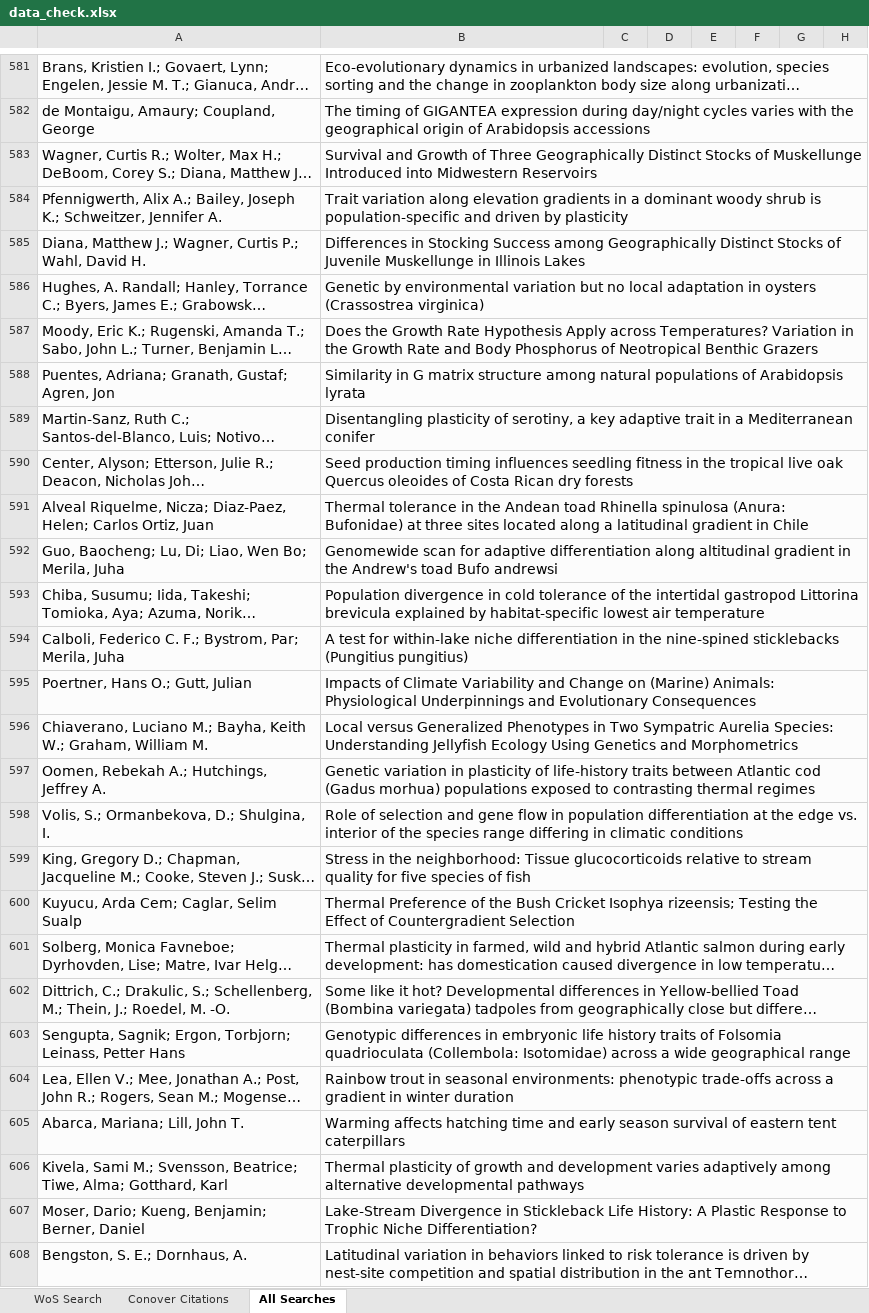
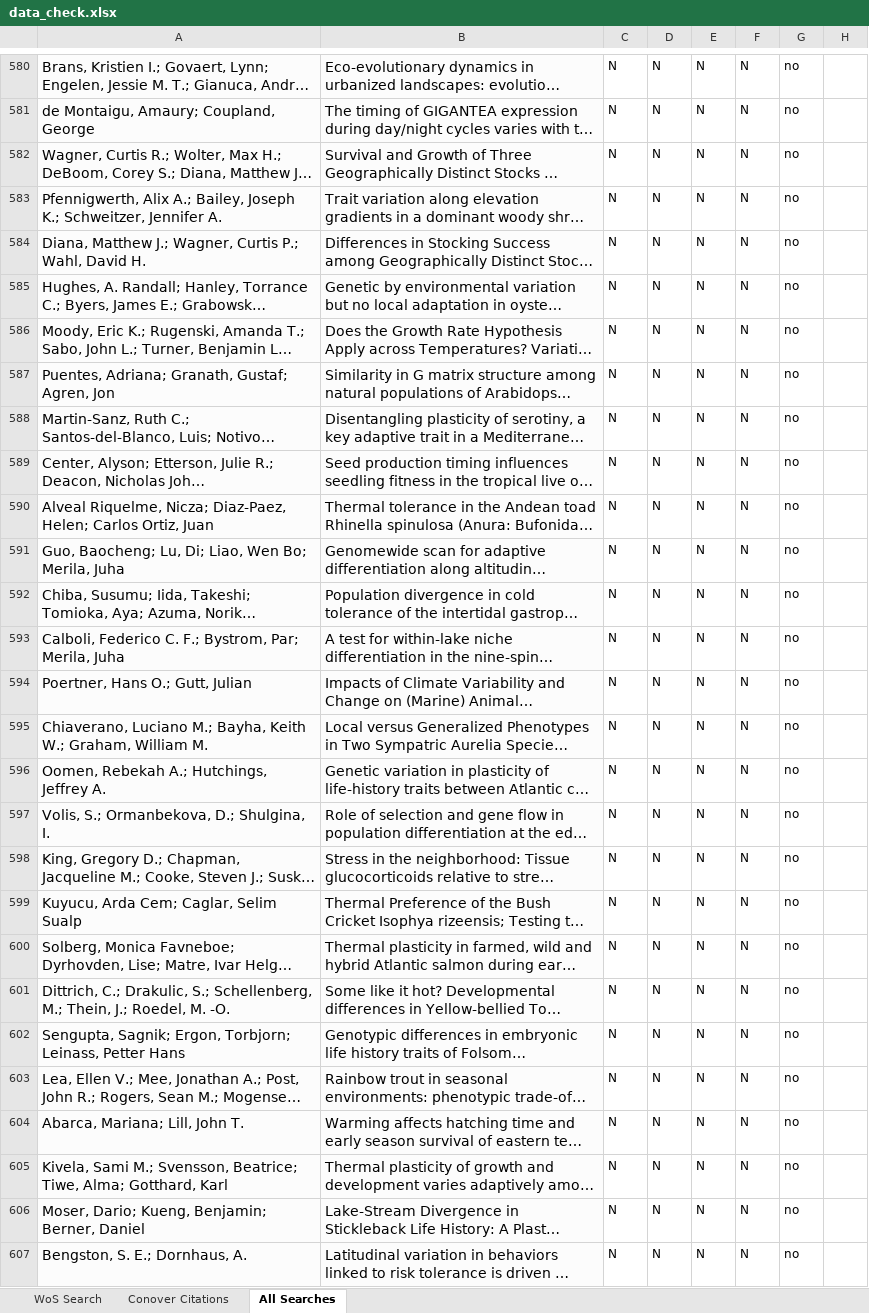
Before and after one commit to morgan-sparks/CnGV-CoGV-Meta-Analysis, an Excel workbook: Data/QAQC/data_check.xlsx, sheet All Searches, drawn as a sheet; only a part is shown, gaps mark what is left out; long unchanged cells end in …; values as stored, in another font and other column widths than the file's, no borders; charts and pictures not drawn; addresses are those after the commit; the diff covers the shown part only; the diff names each change by its address in the sheet, - before the commit and + after, or states it on an @@ line.

```diff
--- a/Data/QAQC/data_check.xlsx (sheet All Searches)
+++ b/Data/QAQC/data_check.xlsx (sheet All Searches)
-C580:C607: (empty)
+C580:C607: N
-D580:D607: (empty)
+D580:D607: N
-E580:E607: (empty)
+E580:E607: N
-F580:F607: (empty)
+F580:F607: N
-G580:G607: (empty)
+G580:G607: no
```
Also changed, not shown: 72 added rows, 1 removed row, 1003 edited cells and cell formats elsewhere in this sheet, sheet Conover Citations, sheet WoS Search, charts or pictures, 8 other files.
